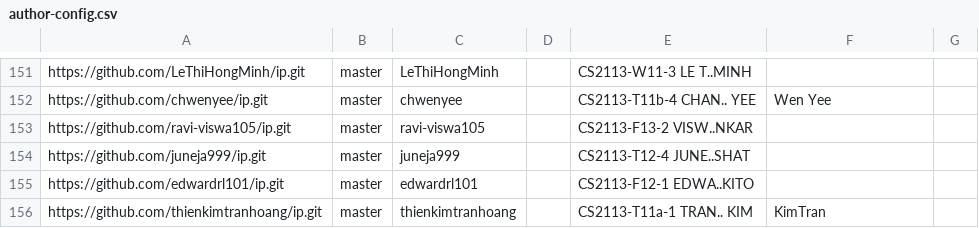
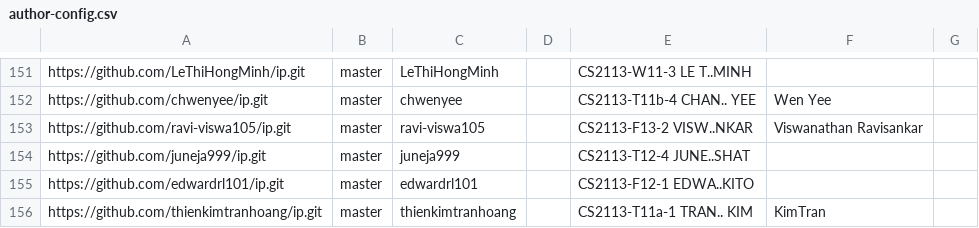
Before and after one commit to nus-cs2113-AY2425S2/ip-dashboard, a CSV file: configs/author-config.csv, drawn as a sheet; only a part is shown, gaps mark what is left out.

Commit message:
Update configs

```diff
--- a/configs/author-config.csv
+++ b/configs/author-config.csv
@@ -152,3 +152,3 @@ https://github.com/LeThiHongMinh/ip.git,master,LeThiHongMinh,,CS2113-W11-3 LE T.
 https://github.com/chwenyee/ip.git,master,chwenyee,,CS2113-T11b-4 CHAN.. YEE,Wen Yee,
-https://github.com/ravi-viswa105/ip.git,master,ravi-viswa105,,CS2113-F13-2 VISW..NKAR,,
+https://github.com/ravi-viswa105/ip.git,master,ravi-viswa105,,CS2113-F13-2 VISW..NKAR,Viswanathan Ravisankar,
 https://github.com/juneja999/ip.git,master,juneja999,,CS2113-T12-4 JUNE..SHAT,,
```
